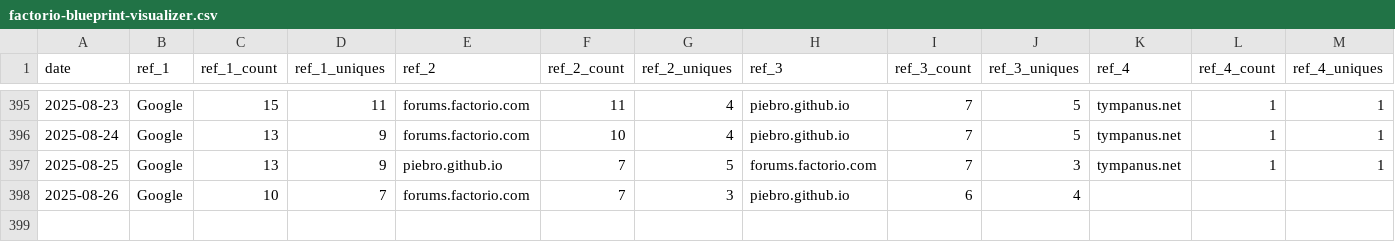
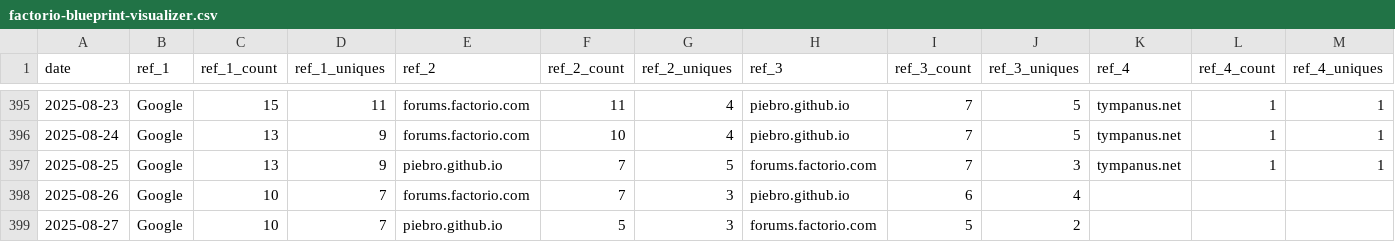
Before and after one commit to piebro/github-repo-traffic-stats, a CSV file: data/github_referrers/factorio-blueprint-visualizer.csv, drawn as a sheet; only a part is shown, gaps mark what is left out; rows hold the shown columns only; the diff names each change by its address in the sheet, - before the commit and + after, or states it on an @@ line.

```diff
--- a/data/github_referrers/factorio-blueprint-visualizer.csv
+++ b/data/github_referrers/factorio-blueprint-visualizer.csv
+row 399: 2025-08-27 | Google | 10 | 7 | piebro.github.io | 5 | 3 | forums.factorio.com | 5 | 2
```
Also changed, not shown: data/github_referrers/deutsche-bahn-data.csv, data/github_referrers/deutsche-bahn-statistics.csv, 23 other files.
